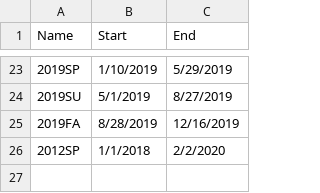
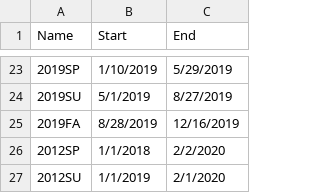
Before and after one commit to sushmaboddupally/ECS-Course-Schedule-Creation, a CSV file: Course Schedule Creation/TestDataSemesters.csv, drawn as a sheet; only a part is shown, gaps mark what is left out; the diff names each change by its address in the sheet, - before the commit and + after, or states it on an @@ line.

```diff
--- a/Course Schedule Creation/TestDataSemesters.csv
+++ b/Course Schedule Creation/TestDataSemesters.csv
+row 27: 2012SU | 1/1/2019 | 2/1/2020
```
Also changed, not shown: Course Schedule Creation/TestDataFaculty.csv, 43 other files.
